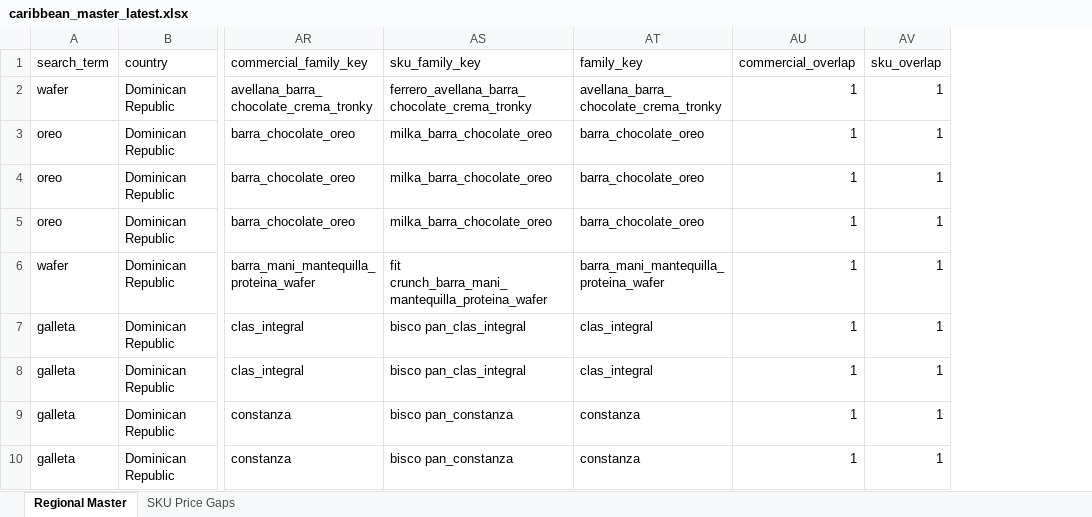
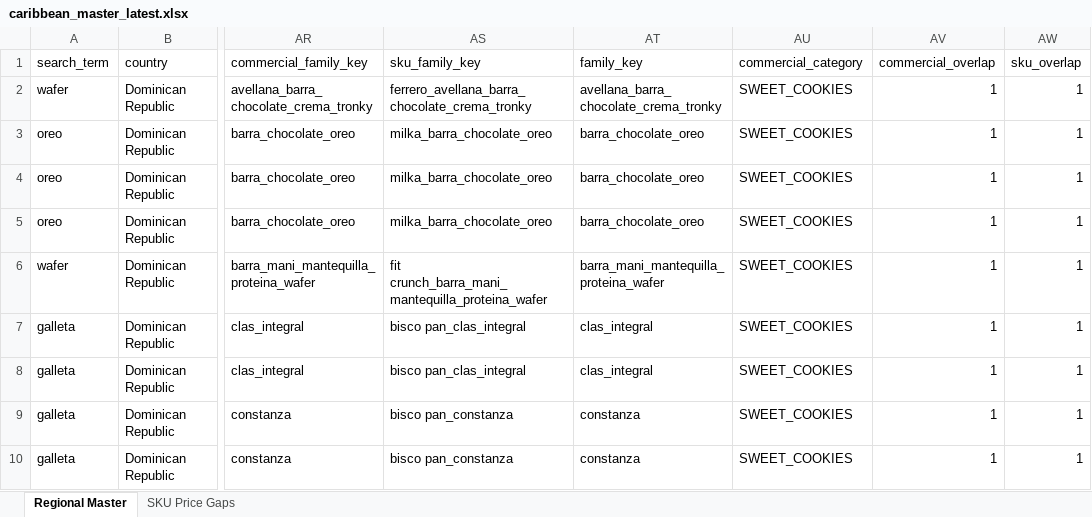
Before and after one commit to Colmau1971/caribbean_retail_ai, an Excel workbook: streamlit_data/caribbean_master_latest.xlsx, sheet Regional Master, drawn as a sheet; only a part is shown, gaps mark what is left out; values as stored, in another font and other column widths than the file's, no borders; the diff names each change by its address in the sheet, - before the commit and + after, or states it on an @@ line.

Commit message:
Add commercial category classification

```diff
--- a/streamlit_data/caribbean_master_latest.xlsx (sheet Regional Master)
+++ b/streamlit_data/caribbean_master_latest.xlsx (sheet Regional Master)
+column AU (commercial_category), rows 2-10: all SWEET_COOKIES
```
Also changed, not shown: streamlit_data/price_alerts.xlsx, streamlit_data/regional_insights.xlsx, 2 other files.
